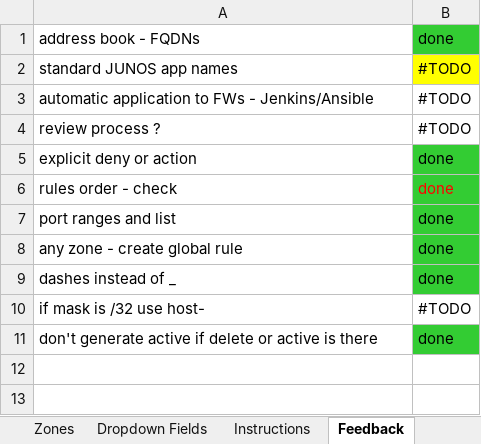
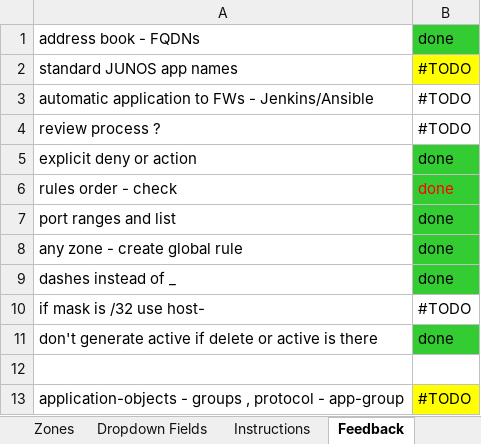
Before and after one commit to supro200/fw-rule-manager, an Excel workbook: fw_rules_test_02.xlsx, sheet Feedback, drawn as a sheet; values as stored, in another font and other column widths than the file's, no borders; the diff names each change by its address in the sheet, - before the commit and + after, or states it on an @@ line.

```diff
--- a/fw_rules_test_02.xlsx (sheet Feedback)
+++ b/fw_rules_test_02.xlsx (sheet Feedback)
+row 12: (empty)
+row 13: application-objects - groups , protocol - app-group | #TODO
```
Also changed, not shown: sheet Traffic Flows, sheet Zones, other sheet tabs, 3 other files.
